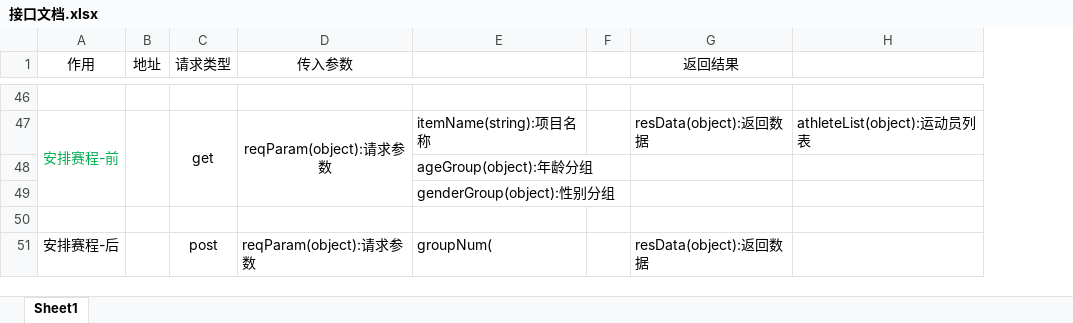
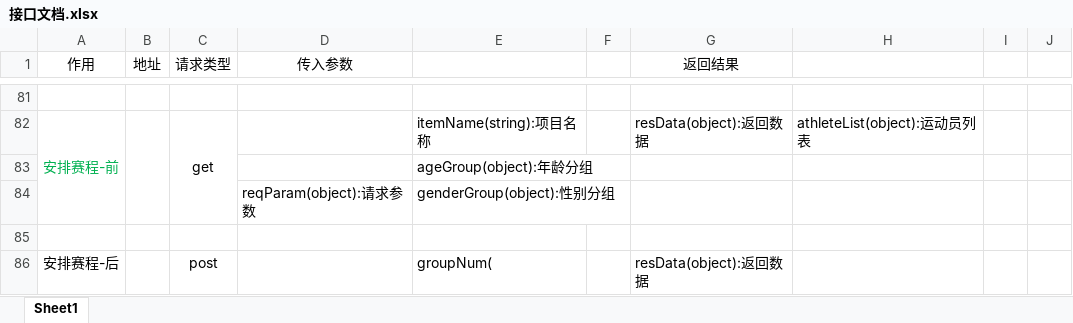
Before and after one commit to DaiDaotang/DatabaseItem, an Excel workbook: Developdocument/接口文档.xlsx, sheet Sheet1, drawn as a sheet; only a part is shown, gaps mark what is left out; values as stored, in another font and other column widths than the file's, no borders; removed rows and columns are numbered as before the commit, all else as after; the diff covers the shown part only; the diff names each change by its address in the sheet, - before the commit and + after, or states it on an @@ line.

```diff
--- a/Developdocument/接口文档.xlsx (sheet Sheet1)
+++ b/Developdocument/接口文档.xlsx (sheet Sheet1)
+column I, empty
+column J, empty
-D82 (传入参数): reqParam(object):请求参数
+D82 (传入参数): (empty)
-D47:D49 merged
-D84 (传入参数): (empty)
+D84 (传入参数): reqParam(object):请求参数
-D86 (传入参数): reqParam(object):请求参数
+D86 (传入参数): (empty)
```
Also changed, not shown: 37 added rows, 2 removed rows, 9 edited cells and merged cells elsewhere in this sheet, 1 other file.
